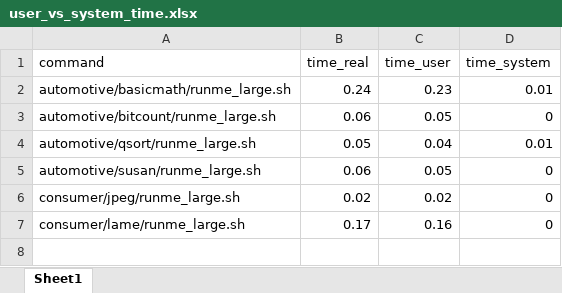
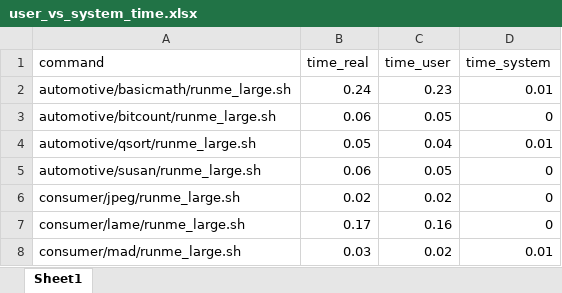
Before and after one commit to ekut-es/mibench, an Excel workbook: results/user_vs_system_time.xlsx, sheet Sheet1, drawn as a sheet; values as stored, in another font and other column widths than the file's, no borders; the diff names each change by its address in the sheet, - before the commit and + after, or states it on an @@ line.

Commit message:
Added results for consumer/mad.

```diff
--- a/results/user_vs_system_time.xlsx (sheet Sheet1)
+++ b/results/user_vs_system_time.xlsx (sheet Sheet1)
+row 8: consumer/mad/runme_large.sh | 0.03 | 0.02 | 0.01
```
